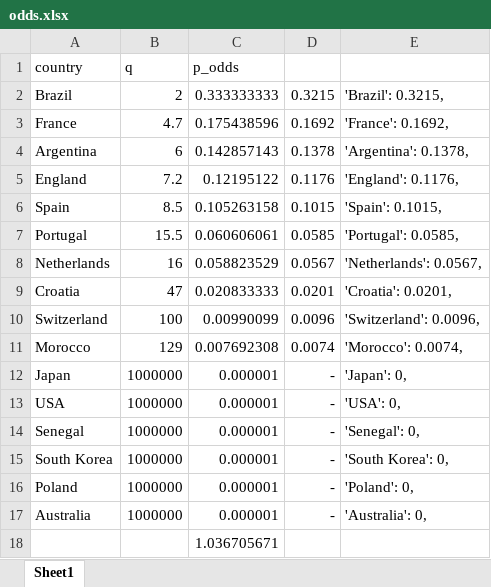
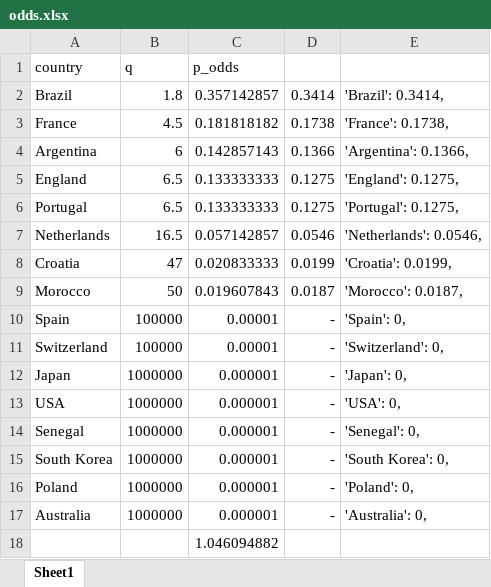
Before and after one commit to nuuuwan/fifa2022, an Excel workbook: public/odds.xlsx, sheet Sheet1, drawn as a sheet; values as stored, in another font and other column widths than the file's, no borders; removed rows and columns are numbered as before the commit, all else as after; the diff names each change by its address in the sheet, - before the commit and + after, or states it on an @@ line.

Commit message:
data: 12/6 EOD

```diff
--- a/public/odds.xlsx (sheet Sheet1)
+++ b/public/odds.xlsx (sheet Sheet1)
-B2 (q): 2
+B2 (q): 1.8
-C2 (p_odds): 0.333333333
+C2 (p_odds): 0.357142857
-D2: 0.3215
+D2: 0.3414
-E2: 'Brazil': 0.3215,
+E2: 'Brazil': 0.3414,
-B3 (q): 4.7
+B3 (q): 4.5
-C3 (p_odds): 0.175438596
+C3 (p_odds): 0.181818182
-D3: 0.1692
+D3: 0.1738
-E3: 'France': 0.1692,
+E3: 'France': 0.1738,
-D4: 0.1378
+D4: 0.1366
-E4: 'Argentina': 0.1378,
+E4: 'Argentina': 0.1366,
-B5 (q): 7.2
+B5 (q): 6.5
-C5 (p_odds): 0.12195122
+C5 (p_odds): 0.133333333
-D5: 0.1176
+D5: 0.1275
-E5: 'England': 0.1176,
+E5: 'England': 0.1275,
-row 6: Spain | 8.5 | 0.105263158 | 0.1015 | 'Spain': 0.1015,
-B6 (q): 15.5
+B6 (q): 6.5
-C6 (p_odds): 0.060606061
+C6 (p_odds): 0.133333333
-D6: 0.0585
+D6: 0.1275
-E6: 'Portugal': 0.0585,
+E6: 'Portugal': 0.1275,
-B7 (q): 16
+B7 (q): 16.5
-C7 (p_odds): 0.058823529
+C7 (p_odds): 0.057142857
-D7: 0.0567
+D7: 0.0546
-E7: 'Netherlands': 0.0567,
+E7: 'Netherlands': 0.0546,
-D8: 0.0201
+D8: 0.0199
-E8: 'Croatia': 0.0201,
+E8: 'Croatia': 0.0199,
-row 10: Switzerland | 100 | 0.00990099 | 0.0096 | 'Switzerland': 0.0096,
-B9 (q): 129
+B9 (q): 50
-C9 (p_odds): 0.007692308
+C9 (p_odds): 0.019607843
-D9: 0.0074
+D9: 0.0187
-E9: 'Morocco': 0.0074,
+E9: 'Morocco': 0.0187,
+row 10: Spain | 100000 | 0.00001 | - | 'Spain': 0,
+row 11: Switzerland | 100000 | 0.00001 | - | 'Switzerland': 0,
-C18 (p_odds): 1.036705671
+C18 (p_odds): 1.046094882
```
Also changed, not shown: formulas that keep their value, 2 other files.
